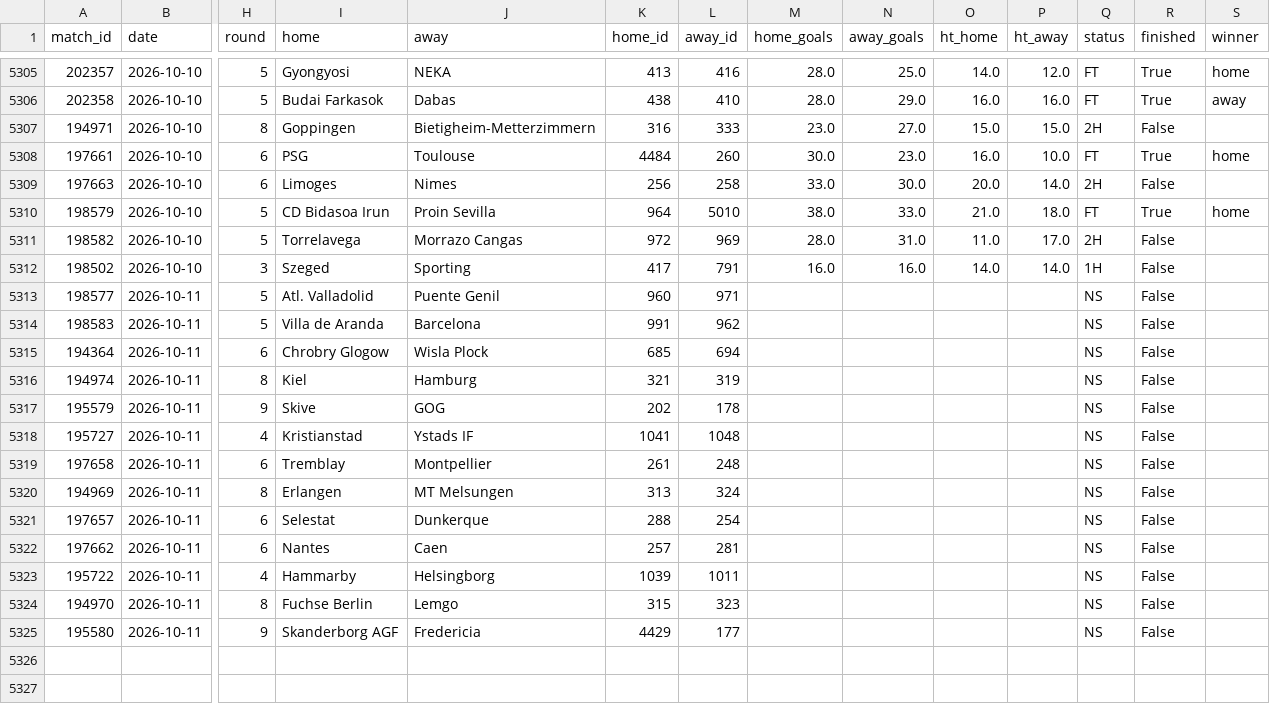
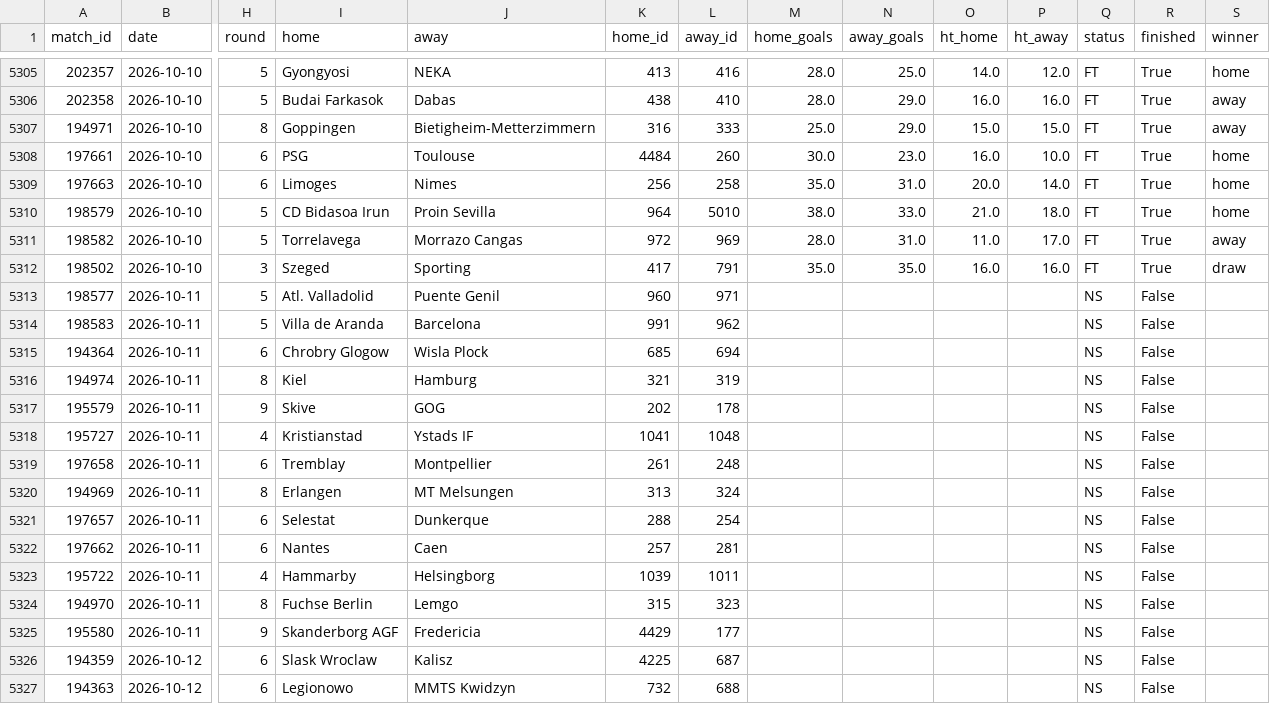
Before and after one commit to jaysantmyer-spec/vegcatbat, a CSV file: data/matches.csv, drawn as a sheet; only a part is shown, gaps mark what is left out; rows hold the shown columns only; the diff names each change by its address in the sheet, - before the commit and + after, or states it on an @@ line.

```diff
--- a/data/matches.csv
+++ b/data/matches.csv
-M5307 (home_goals): 23.0
+M5307 (home_goals): 25.0
-N5307 (away_goals): 27.0
+N5307 (away_goals): 29.0
-Q5307 (status): 2H
+Q5307 (status): FT
-R5307 (finished): False
+R5307 (finished): True
-S5307 (winner): (empty)
+S5307 (winner): away
-M5309 (home_goals): 33.0
+M5309 (home_goals): 35.0
-N5309 (away_goals): 30.0
+N5309 (away_goals): 31.0
-Q5309 (status): 2H
+Q5309 (status): FT
-R5309 (finished): False
+R5309 (finished): True
-S5309 (winner): (empty)
+S5309 (winner): home
-Q5311 (status): 2H
+Q5311 (status): FT
-R5311:R5312 (finished): False
+R5311:R5312 (finished): True
-S5311 (winner): (empty)
+S5311 (winner): away
-M5312 (home_goals): 16.0
+M5312 (home_goals): 35.0
-N5312 (away_goals): 16.0
+N5312 (away_goals): 35.0
-O5312 (ht_home): 14.0
+O5312 (ht_home): 16.0
-P5312 (ht_away): 14.0
+P5312 (ht_away): 16.0
-Q5312 (status): 1H
+Q5312 (status): FT
-S5312 (winner): (empty)
+S5312 (winner): draw
+row 5326: 194359 | 2026-10-12 | 6 | Slask Wroclaw | Kalisz | 4225 | 687 |  |  |  |  | NS | False
+row 5327: 194363 | 2026-10-12 | 6 | Legionowo | MMTS Kwidzyn | 732 | 688 |  |  |  |  | NS | False
```
Also changed, not shown: data/ledger.csv, data/odds.csv, 7 other files.
